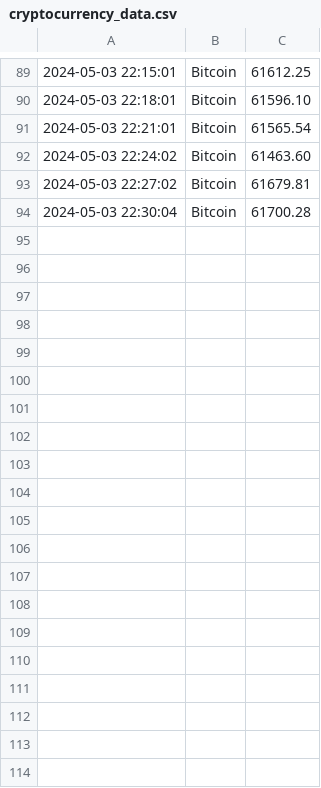
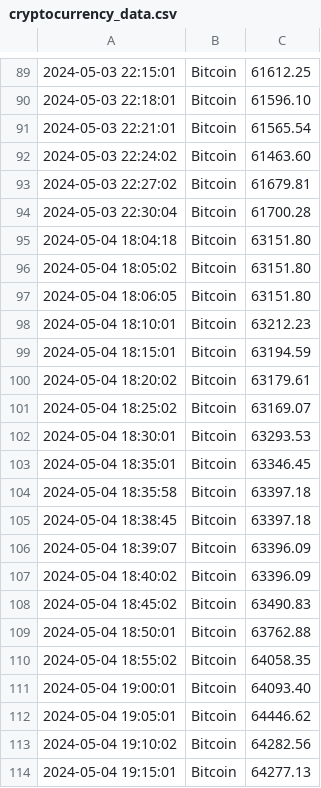
Before and after one commit to Asurola/linuxCoursework, a CSV file: cryptocurrency_data.csv, drawn as a sheet; only a part is shown, gaps mark what is left out; the diff covers the shown part only; the diff names each change by its address in the sheet, - before the commit and + after, or states it on an @@ line.

```diff
--- a/cryptocurrency_data.csv
+++ b/cryptocurrency_data.csv
+row 95: 2024-05-04 18:04:18 | Bitcoin | 63151.80
+row 96: 2024-05-04 18:05:02 | Bitcoin | 63151.80
+row 97: 2024-05-04 18:06:05 | Bitcoin | 63151.80
+row 98: 2024-05-04 18:10:01 | Bitcoin | 63212.23
+row 99: 2024-05-04 18:15:01 | Bitcoin | 63194.59
+row 100: 2024-05-04 18:20:02 | Bitcoin | 63179.61
+row 101: 2024-05-04 18:25:02 | Bitcoin | 63169.07
+row 102: 2024-05-04 18:30:01 | Bitcoin | 63293.53
+row 103: 2024-05-04 18:35:01 | Bitcoin | 63346.45
+row 104: 2024-05-04 18:35:58 | Bitcoin | 63397.18
+row 105: 2024-05-04 18:38:45 | Bitcoin | 63397.18
+row 106: 2024-05-04 18:39:07 | Bitcoin | 63396.09
+row 107: 2024-05-04 18:40:02 | Bitcoin | 63396.09
+row 108: 2024-05-04 18:45:02 | Bitcoin | 63490.83
+row 109: 2024-05-04 18:50:01 | Bitcoin | 63762.88
+row 110: 2024-05-04 18:55:02 | Bitcoin | 64058.35
+row 111: 2024-05-04 19:00:01 | Bitcoin | 64093.40
+row 112: 2024-05-04 19:05:01 | Bitcoin | 64446.62
+row 113: 2024-05-04 19:10:02 | Bitcoin | 64282.56
+row 114: 2024-05-04 19:15:01 | Bitcoin | 64277.13
```
Also changed, not shown: 39 added rows elsewhere in this file, cryptocurrency_data3.csv, 7 other files.
